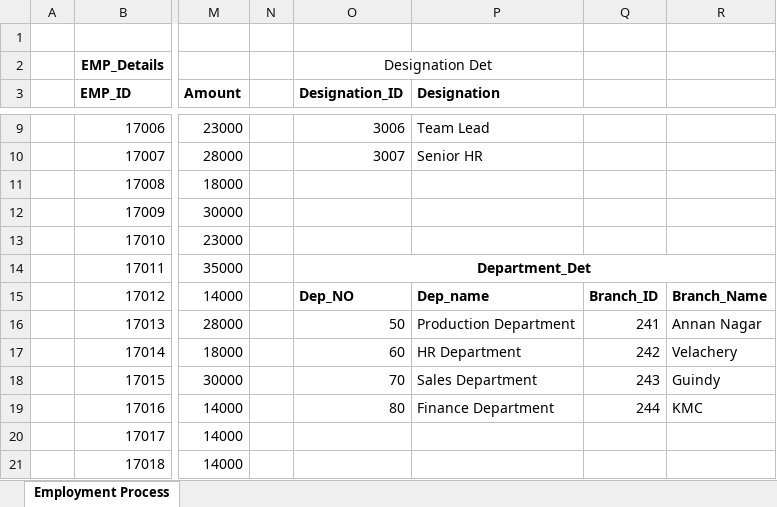
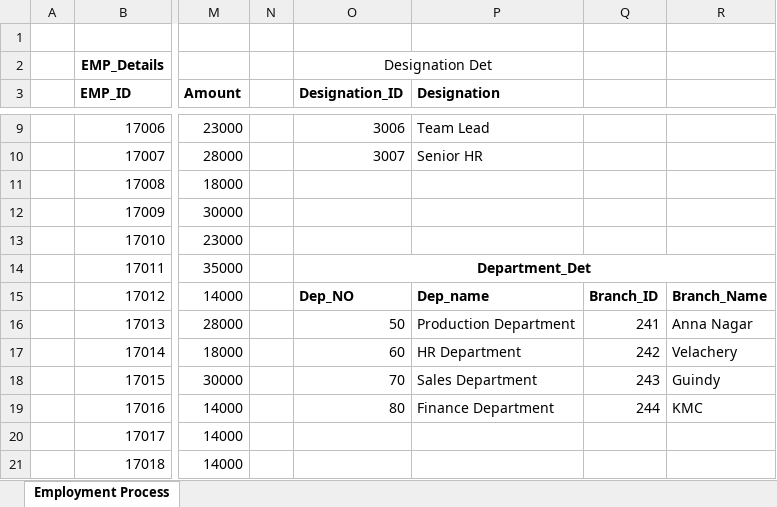
Before and after one commit to vijayadithya831/personal, an Excel workbook: Full Stack/SQL/Mini Project/Employment Process.xlsx, sheet Employment Process, drawn as a sheet; only a part is shown, gaps mark what is left out; values as stored, in another font and other column widths than the file's, no borders; conditional formats not drawn; the diff names each change by its address in the sheet, - before the commit and + after, or states it on an @@ line.

```diff
--- a/Full Stack/SQL/Mini Project/Employment Process.xlsx (sheet Employment Process)
+++ b/Full Stack/SQL/Mini Project/Employment Process.xlsx (sheet Employment Process)
-R16: Annan Nagar
+R16: Anna Nagar
```
Also changed, not shown: 2 other files.
